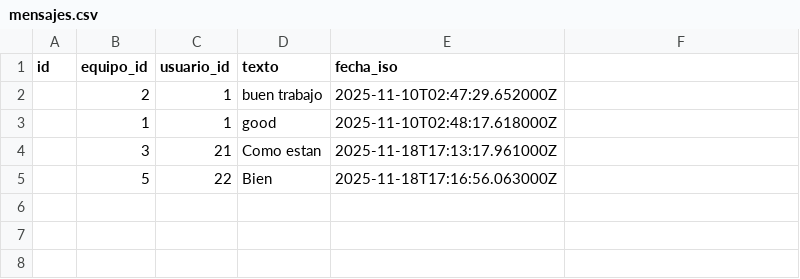
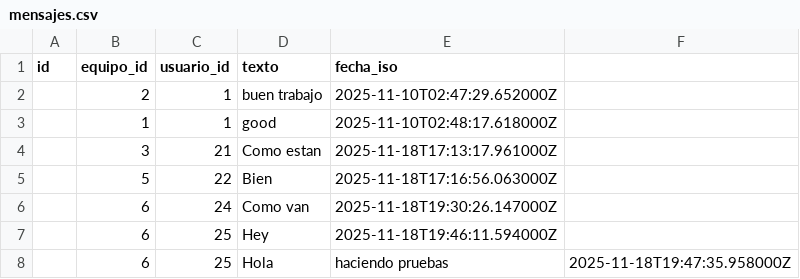
Before and after one commit to santiagonietob/ProyectoFinal-elixir, a CSV file: hackaton/data/mensajes.csv, drawn as a sheet; the diff names each change by its address in the sheet, - before the commit and + after, or states it on an @@ line.

```diff
--- a/hackaton/data/mensajes.csv
+++ b/hackaton/data/mensajes.csv
+row 6:  | 6 | 24 | Como van | 2025-11-18T19:30:26.147000Z
+row 7:  | 6 | 25 | Hey | 2025-11-18T19:46:11.594000Z
+row 8:  | 6 | 25 | Hola | haciendo pruebas | 2025-11-18T19:47:35.958000Z
```
Also changed, not shown: hackaton/data/avances.csv, hackaton/data/proyectos.csv, 4 other files.
